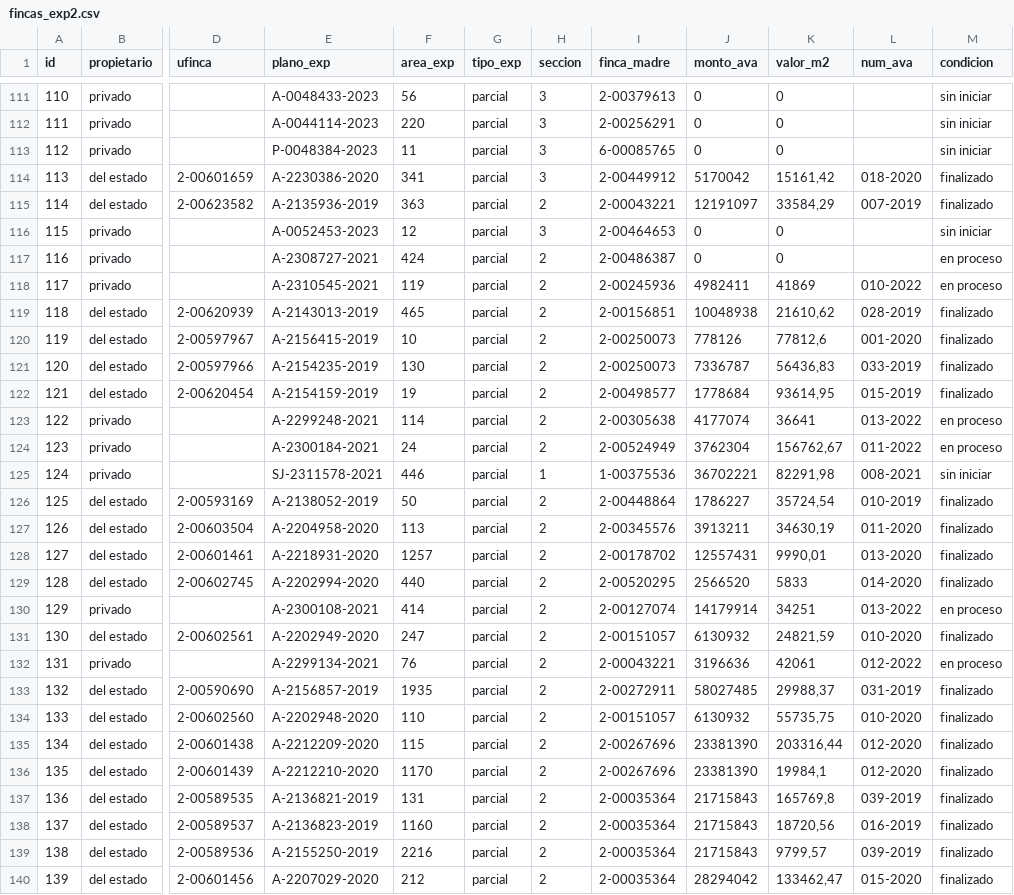
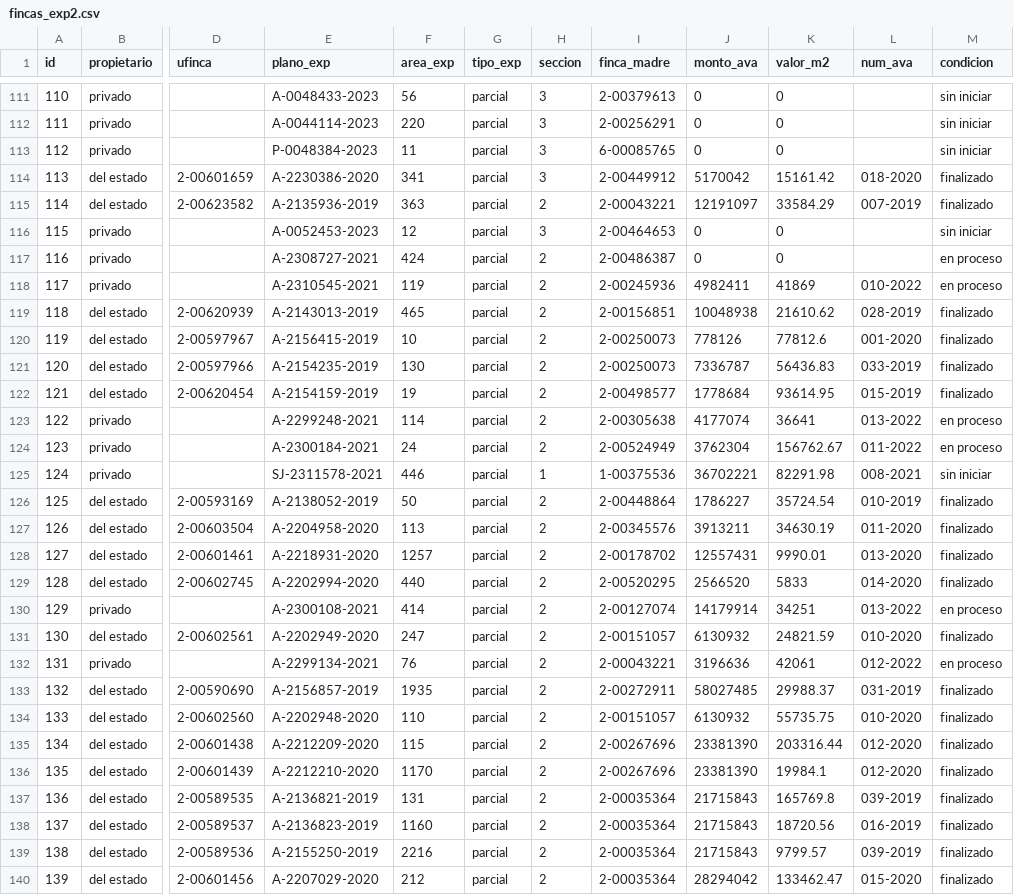
Before and after one commit to Ervlopez/datos2, a CSV file: fincas_exp2.csv, drawn as a sheet; only a part is shown, gaps mark what is left out; the diff covers the shown part only; the diff names each change by its address in the sheet, - before the commit and + after, or states it on an @@ line.

Commit message:
Actualización

```diff
--- a/fincas_exp2.csv
+++ b/fincas_exp2.csv
-K114 (valor_m2): 15161,42
+K114 (valor_m2): 15161.42
-K115 (valor_m2): 33584,29
+K115 (valor_m2): 33584.29
-K119 (valor_m2): 21610,62
+K119 (valor_m2): 21610.62
-K120 (valor_m2): 77812,6
+K120 (valor_m2): 77812.6
-K121 (valor_m2): 56436,83
+K121 (valor_m2): 56436.83
-K122 (valor_m2): 93614,95
+K122 (valor_m2): 93614.95
-K124 (valor_m2): 156762,67
+K124 (valor_m2): 156762.67
-K125 (valor_m2): 82291,98
+K125 (valor_m2): 82291.98
-K126 (valor_m2): 35724,54
+K126 (valor_m2): 35724.54
-K127 (valor_m2): 34630,19
+K127 (valor_m2): 34630.19
-K128 (valor_m2): 9990,01
+K128 (valor_m2): 9990.01
-K131 (valor_m2): 24821,59
+K131 (valor_m2): 24821.59
-K133 (valor_m2): 29988,37
+K133 (valor_m2): 29988.37
-K134 (valor_m2): 55735,75
+K134 (valor_m2): 55735.75
-K135 (valor_m2): 203316,44
+K135 (valor_m2): 203316.44
-K136 (valor_m2): 19984,1
+K136 (valor_m2): 19984.1
-K137 (valor_m2): 165769,8
+K137 (valor_m2): 165769.8
-K138 (valor_m2): 18720,56
+K138 (valor_m2): 18720.56
-K139 (valor_m2): 9799,57
+K139 (valor_m2): 9799.57
-K140 (valor_m2): 133462,47
+K140 (valor_m2): 133462.47
```
Also changed, not shown: 69 edited cells elsewhere in this file.
